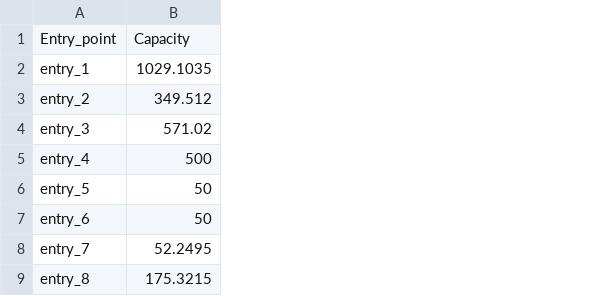
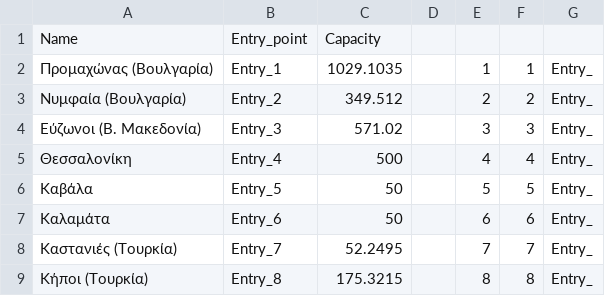
Before and after one commit to ovelixasterix/greek_project, a CSV file: entry_capacities.csv, drawn as a sheet; only a part is shown; removed rows and columns are numbered as before the commit, all else as after; the diff names each change by its address in the sheet, - before the commit and + after, or states it on an @@ line.

Commit message:
Add files via upload

```diff
--- a/entry_capacities.csv
+++ b/entry_capacities.csv
-column A, rows 1-9: Entry_point | entry_1 | entry_2 | entry_3 | entry_4 | entry_5 | entry_6 | entry_7 | entry_8
+column A, rows 1-9: Name | Προμαχώνας (Βουλγαρία) | Νυμφαία (Βουλγαρία) | Εύζωνοι (Β. Μακεδονία) | Θεσσαλονίκη | Καβάλα | Καλαμάτα | Καστανιές (Tουρκία) | Κήποι (Tουρκία)
+column B, rows 1-9: Entry_point | Entry_1 | Entry_2 | Entry_3 | Entry_4 | Entry_5 | Entry_6 | Entry_7 | Entry_8
+column D, empty
+column E, rows 2-9: 1 | 2 | 3 | 4 | 5 | 6 | 7 | 8
+column F, rows 2-9: 1 | 2 | 3 | 4 | 5 | 6 | 7 | 8
+column G, rows 2-9: all Entry_
```
